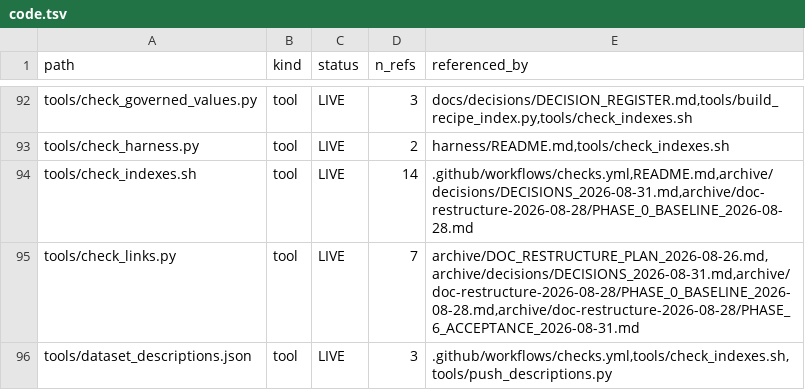
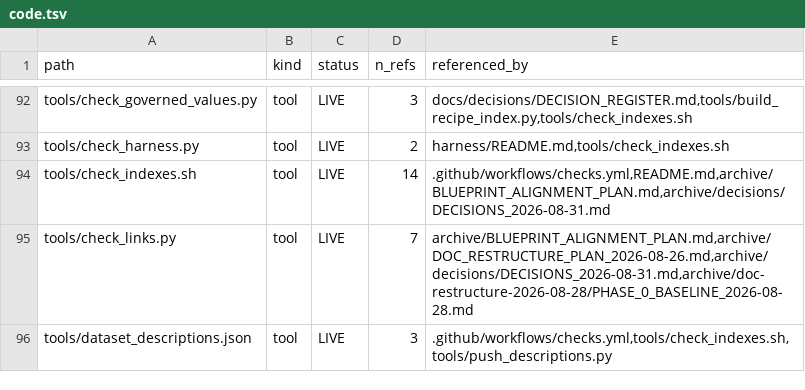
Before and after one commit to lhfudataiku/demo-target-identification, a TSV file: .index/code.tsv, drawn as a sheet; only a part is shown, gaps mark what is left out; the diff covers the shown part only.

```diff
--- a/.index/code.tsv
+++ b/.index/code.tsv
@@ -93,4 +93,4 @@ tools/check_governed_values.py	tool	LIVE	3	docs/decisions/DECISION_REGISTER.md,t
 tools/check_harness.py	tool	LIVE	2	harness/README.md,tools/check_indexes.sh
-tools/check_indexes.sh	tool	LIVE	14	.github/workflows/checks.yml,README.md,archive/decisions/DECISIONS_2026-08-31.md,archive/doc-restructure-2026-08-28/PHASE_0_BASELINE_2026-08-28.md
-tools/check_links.py	tool	LIVE	7	archive/DOC_RESTRUCTURE_PLAN_2026-08-26.md,archive/decisions/DECISIONS_2026-08-31.md,archive/doc-restructure-2026-08-28/PHASE_0_BASELINE_2026-08-28.md,archive/doc-restructure-2026-08-28/PHASE_6_ACCEPTANCE_2026-08-31.md
+tools/check_indexes.sh	tool	LIVE	14	.github/workflows/checks.yml,README.md,archive/BLUEPRINT_ALIGNMENT_PLAN.md,archive/decisions/DECISIONS_2026-08-31.md
+tools/check_links.py	tool	LIVE	7	archive/BLUEPRINT_ALIGNMENT_PLAN.md,archive/DOC_RESTRUCTURE_PLAN_2026-08-26.md,archive/decisions/DECISIONS_2026-08-31.md,archive/doc-restructure-2026-08-28/PHASE_0_BASELINE_2026-08-28.md
 tools/dataset_descriptions.json	tool	LIVE	3	.github/workflows/checks.yml,tools/check_indexes.sh,tools/push_descriptions.py
```
Also changed, not shown: 10 edited cells elsewhere in this file, .index/claims.tsv, .index/decisions.tsv, 12 other files.
